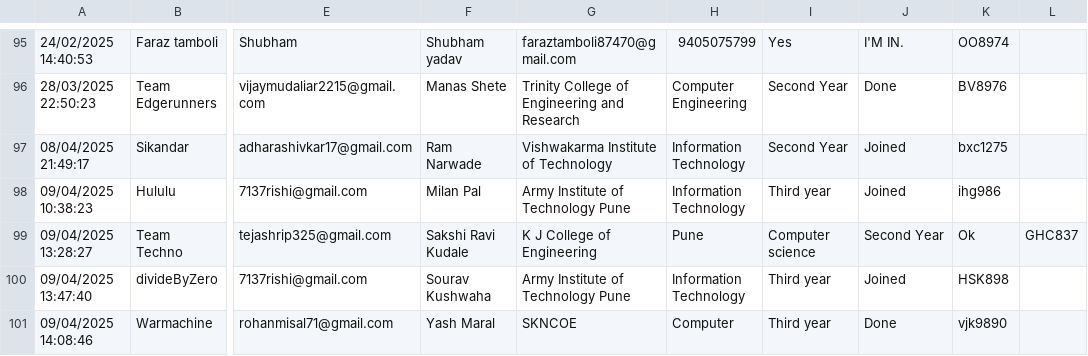
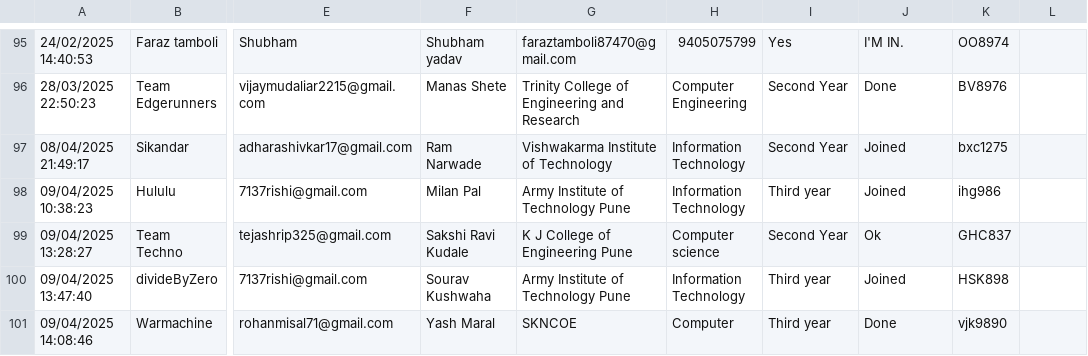
Before and after one commit to SanchitKumbhar/paradoxfiles, a CSV file: responses.csv, drawn as a sheet; only a part is shown, gaps mark what is left out; the diff names each change by its address in the sheet, - before the commit and + after, or states it on an @@ line.

Commit message:
Update responses.csv

```diff
--- a/responses.csv
+++ b/responses.csv
-G99: K J College of Engineering
+G99: K J College of Engineering Pune
-H99: Pune
+H99: Computer science
-I99: Computer science
+I99: Second Year
-J99: Second Year
+J99: Ok
-K99: Ok
+K99: GHC837
-L99: GHC837
+L99: (empty)
```
